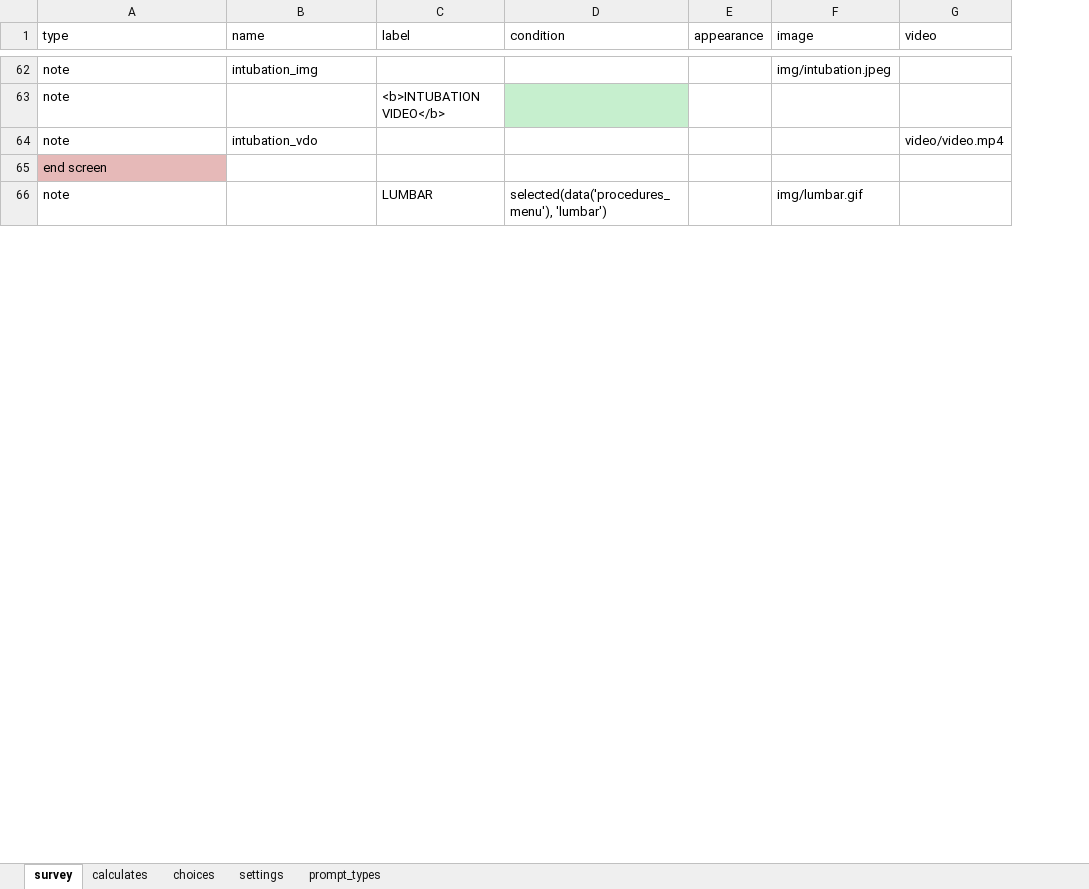
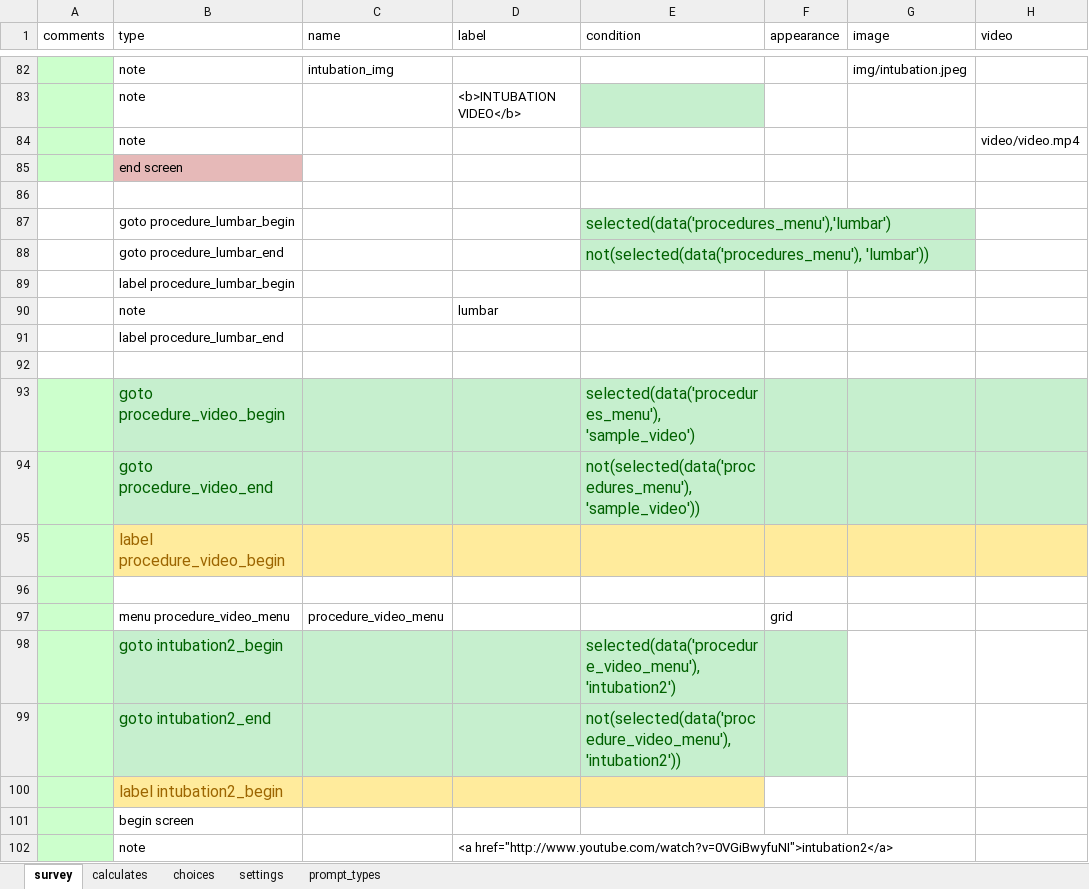
Before and after one commit to xiaoj/481web, an Excel workbook: opendatakit.collect2/form-files/neonatal/neonatal.xlsx, sheet survey, drawn as a sheet; only a part is shown, gaps mark what is left out; values as stored, in another font and other column widths than the file's, no borders; addresses are those after the commit; the diff covers the shown part only; the diff names each change by its address in the sheet, - before the commit and + after, or states it on an @@ line.

```diff
--- a/opendatakit.collect2/form-files/neonatal/neonatal.xlsx (sheet survey)
+++ b/opendatakit.collect2/form-files/neonatal/neonatal.xlsx (sheet survey)
+column A (comments), empty
-C84 (name): intubation_vdo
+C84 (name): (empty)
-row 86: note |  | LUMBAR | selected(data('procedures_menu'), 'lumbar') |  | img/lumbar.gif
+row 86: (empty)
+row 87:  | goto procedure_lumbar_begin |  |  | selected(data('procedures_menu'),'lumbar')
+row 88:  | goto procedure_lumbar_end |  |  | not(selected(data('procedures_menu'), 'lumbar'))
+row 89:  | label procedure_lumbar_begin
+row 90:  | note |  | lumbar
+row 91:  | label procedure_lumbar_end
+row 92: (empty)
+row 93:  | goto procedure_video_begin |  |  | selected(data('procedures_menu'), 'sample_video')
+row 94:  | goto procedure_video_end |  |  | not(selected(data('procedures_menu'), 'sample_video'))
+row 95:  | label procedure_video_begin
+row 96: (empty)
+row 97:  | menu procedure_video_menu | procedure_video_menu |  |  | grid
+row 98:  | goto intubation2_begin |  |  | selected(data('procedure_video_menu'), 'intubation2')
+row 99:  | goto intubation2_end |  |  | not(selected(data('procedure_video_menu'), 'intubation2'))
+row 100:  | label intubation2_begin
+row 101:  | begin screen
+row 102:  | note |  | <a href="http://www.youtube.com/watch?v=0VGiBwyfuNI">intubation2</a>
```
Also changed, not shown: 34 added rows, 2 edited cells and cell formats elsewhere in this sheet, sheet choices.
